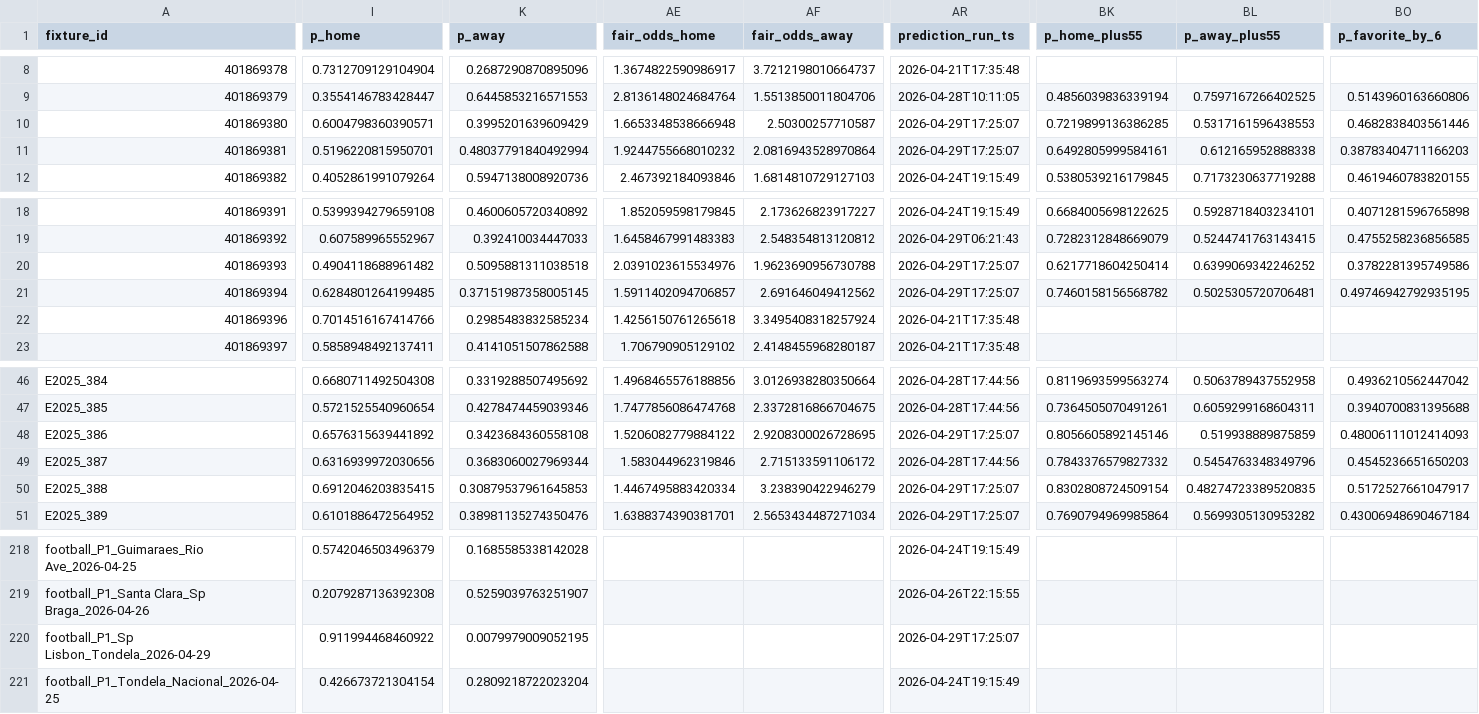
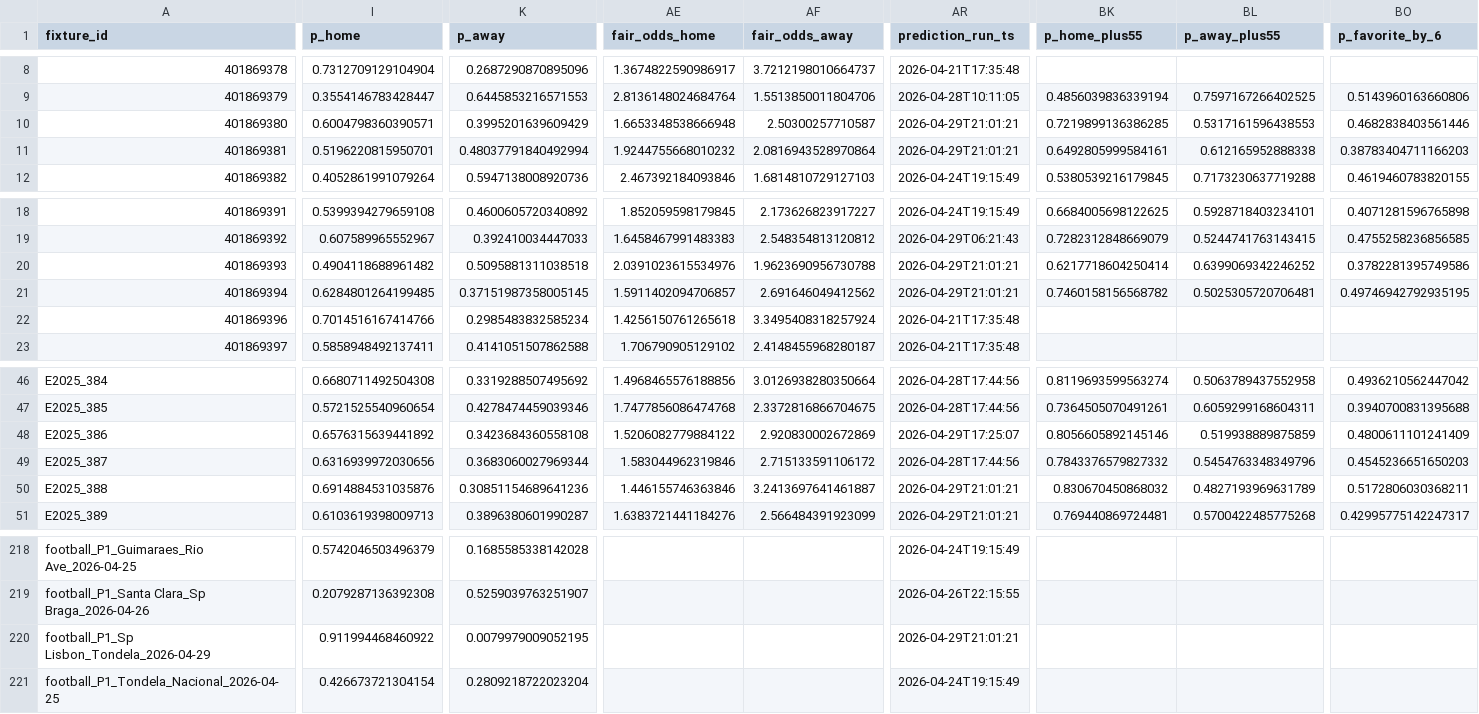
Before and after one commit to edmundped/football_predictor, a CSV file: data/prediction_history.csv, drawn as a sheet; only a part is shown, gaps mark what is left out; the diff covers the shown part only; the diff names each change by its address in the sheet, - before the commit and + after, or states it on an @@ line.

```diff
--- a/data/prediction_history.csv
+++ b/data/prediction_history.csv
-AR10:AR11 (prediction_run_ts): 2026-04-29T17:25:07
+AR10:AR11 (prediction_run_ts): 2026-04-29T21:01:21
-AR20:AR21 (prediction_run_ts): 2026-04-29T17:25:07
+AR20:AR21 (prediction_run_ts): 2026-04-29T21:01:21
-AF48 (fair_odds_away): 2.9208300026728695
+AF48 (fair_odds_away): 2.920830002672869
-BO48 (p_favorite_by_6): 0.48006111012414093
+BO48 (p_favorite_by_6): 0.4800611101241409
-I50 (p_home): 0.6912046203835415
+I50 (p_home): 0.6914884531035876
-K50 (p_away): 0.30879537961645853
+K50 (p_away): 0.30851154689641236
-AE50 (fair_odds_home): 1.4467495883420334
+AE50 (fair_odds_home): 1.446155746363846
-AF50 (fair_odds_away): 3.238390422946279
+AF50 (fair_odds_away): 3.2413697641461887
-AR50:AR51 (prediction_run_ts): 2026-04-29T17:25:07
+AR50:AR51 (prediction_run_ts): 2026-04-29T21:01:21
-BK50 (p_home_plus55): 0.8302808724509154
+BK50 (p_home_plus55): 0.830670450868032
-BL50 (p_away_plus55): 0.48274723389520835
+BL50 (p_away_plus55): 0.4827193969631789
-BO50 (p_favorite_by_6): 0.5172527661047917
+BO50 (p_favorite_by_6): 0.5172806030368211
-I51 (p_home): 0.6101886472564952
+I51 (p_home): 0.6103619398009713
-K51 (p_away): 0.38981135274350476
+K51 (p_away): 0.3896380601990287
-AE51 (fair_odds_home): 1.6388374390381701
+AE51 (fair_odds_home): 1.6383721441184276
-AF51 (fair_odds_away): 2.5653434487271034
+AF51 (fair_odds_away): 2.566484391923099
-BK51 (p_home_plus55): 0.7690794969985864
+BK51 (p_home_plus55): 0.769440869724481
-BL51 (p_away_plus55): 0.5699305130953282
+BL51 (p_away_plus55): 0.5700422485775268
-BO51 (p_favorite_by_6): 0.43006948690467184
+BO51 (p_favorite_by_6): 0.42995775142247317
-AR220 (prediction_run_ts): 2026-04-29T17:25:07
+AR220 (prediction_run_ts): 2026-04-29T21:01:21
```
Also changed, not shown: 50 edited cells elsewhere in this file, docs/predictions.csv, 1 other file.
